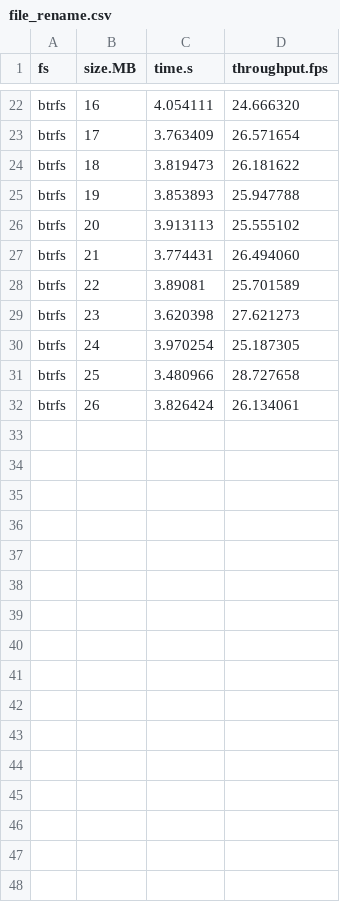
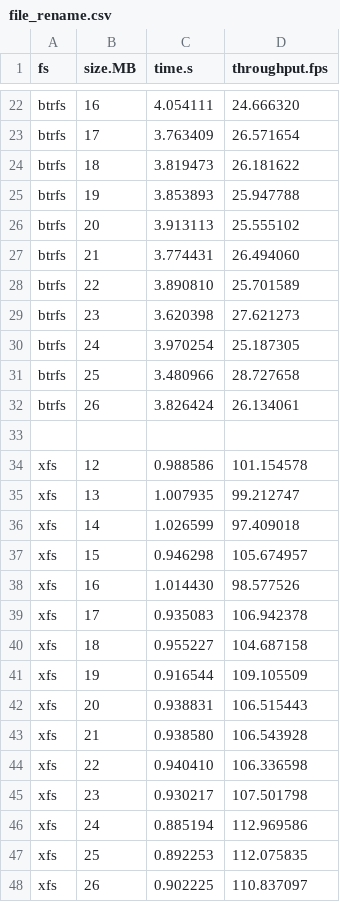
Before and after one commit to zhanyang/dissertation, a CSV file: data/raw/file_rename.csv, drawn as a sheet; only a part is shown, gaps mark what is left out; the diff covers the shown part only.

Commit message:
xfs file rename

```diff
--- a/data/raw/file_rename.csv
+++ b/data/raw/file_rename.csv
@@ -27,3 +27,3 @@ btrfs,20,3.913113,25.555102
 btrfs,21,3.774431,26.494060
-btrfs,22,3.89081,25.701589
+btrfs,22,3.890810,25.701589
 btrfs,23,3.620398,27.621273
@@ -32 +32,17 @@ btrfs,25,3.480966,28.727658
 btrfs,26,3.826424,26.134061
+
+xfs,12,0.988586,101.154578
+xfs,13,1.007935,99.212747
+xfs,14,1.026599,97.409018
+xfs,15,0.946298,105.674957
+xfs,16,1.014430,98.577526
+xfs,17,0.935083,106.942378
+xfs,18,0.955227,104.687158
+xfs,19,0.916544,109.105509
+xfs,20,0.938831,106.515443
+xfs,21,0.938580,106.543928
+xfs,22,0.940410,106.336598
+xfs,23,0.930217,107.501798
+xfs,24,0.885194,112.969586
+xfs,25,0.892253,112.075835
+xfs,26,0.902225,110.837097
```
Also changed, not shown: 4 edited cells elsewhere in this file, 2 other files.
